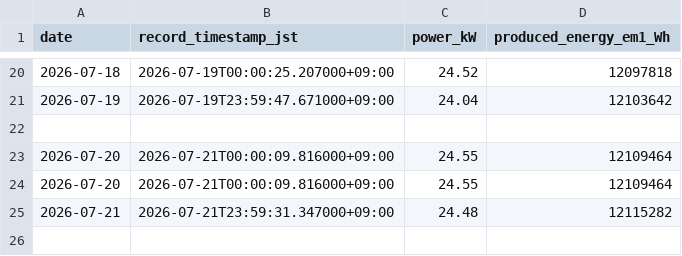
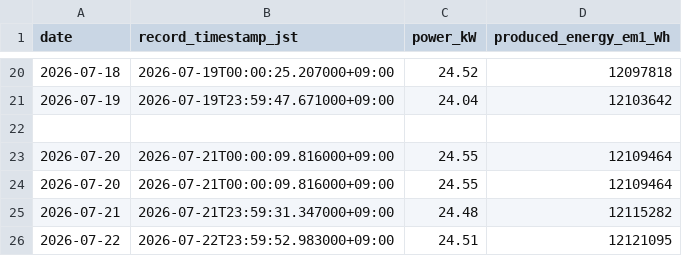
Before and after one commit to choppaman79/volter, a CSV file: data/daily_log.csv, drawn as a sheet; only a part is shown, gaps mark what is left out.

```diff
--- a/data/daily_log.csv
+++ b/data/daily_log.csv
@@ -25 +25,2 @@ date,record_timestamp_jst,power_kW,produced_energy_em1_Wh
 2026-07-21,2026-07-21T23:59:31.347000+09:00,24.48,12115282
+2026-07-22,2026-07-22T23:59:52.983000+09:00,24.51,12121095
```
Also changed, not shown: data/cleaning_events.csv, 2 other files.
